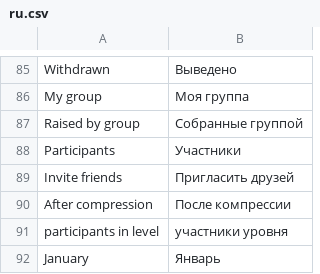
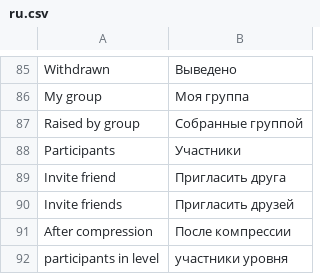
Before and after one commit to aliimran84/cryptaur-web-server, a CSV file: core/engine/translations/ru.csv, drawn as a sheet; only a part is shown, gaps mark what is left out; the shorter side is filled out with more unchanged rows; the diff names each change by its address in the sheet, - before the commit and + after, or states it on an @@ line.

Commit message:
Investor: add invite friend function, form and handler

```diff
--- a/core/engine/translations/ru.csv
+++ b/core/engine/translations/ru.csv
+row 89: Invite friend | Пригласить друга
```
Also changed, not shown: core/engine/translations/en.csv, 3 other files.
